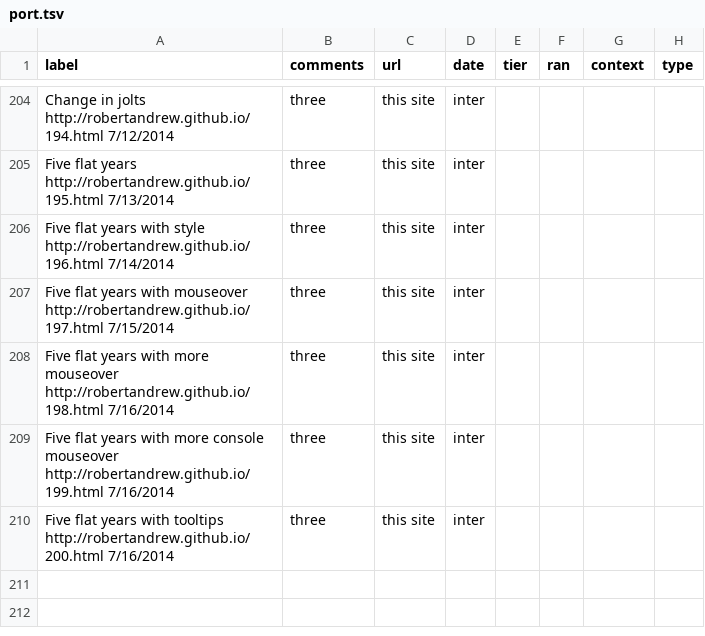
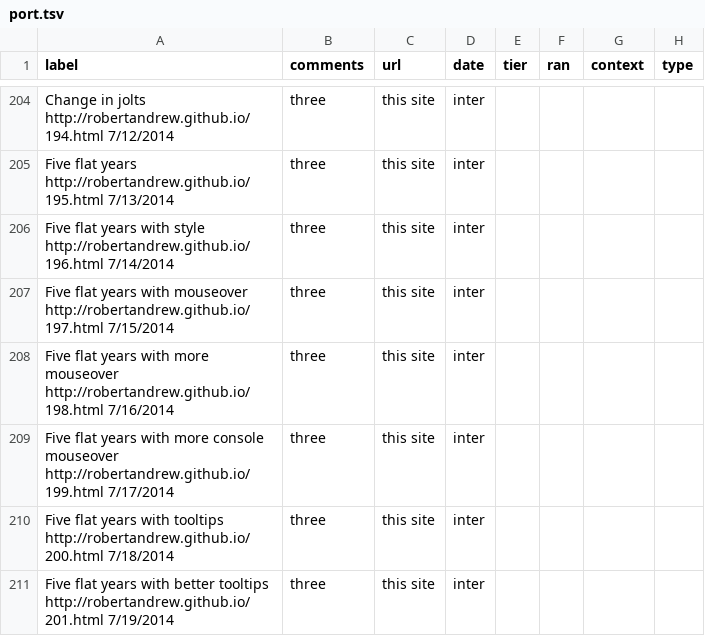
Before and after one commit to robertandrew/robertandrew.github.io, a TSV file: port.tsv, drawn as a sheet; only a part is shown, gaps mark what is left out.

Commit message:
Update port.tsv

```diff
--- a/port.tsv
+++ b/port.tsv
@@ -208,3 +208,4 @@ Five flat years with mouseover   http://robertandrew.github.io/197.html 7/15/201
 Five flat years with more mouseover   http://robertandrew.github.io/198.html 7/16/2014	three	this site	inter
-Five flat years with more console mouseover   http://robertandrew.github.io/199.html 7/16/2014	three	this site	inter
-Five flat years with tooltips   http://robertandrew.github.io/200.html 7/16/2014	three	this site	inter
+Five flat years with more console mouseover   http://robertandrew.github.io/199.html 7/17/2014	three	this site	inter
+Five flat years with tooltips   http://robertandrew.github.io/200.html 7/18/2014	three	this site	inter
+Five flat years with better tooltips   http://robertandrew.github.io/201.html 7/19/2014	three	this site	inter
```
